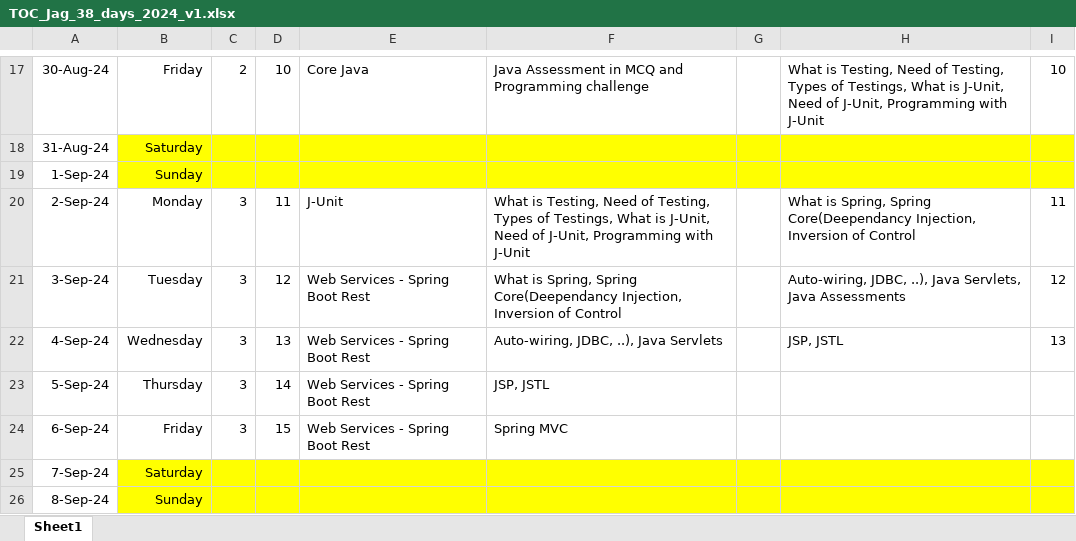
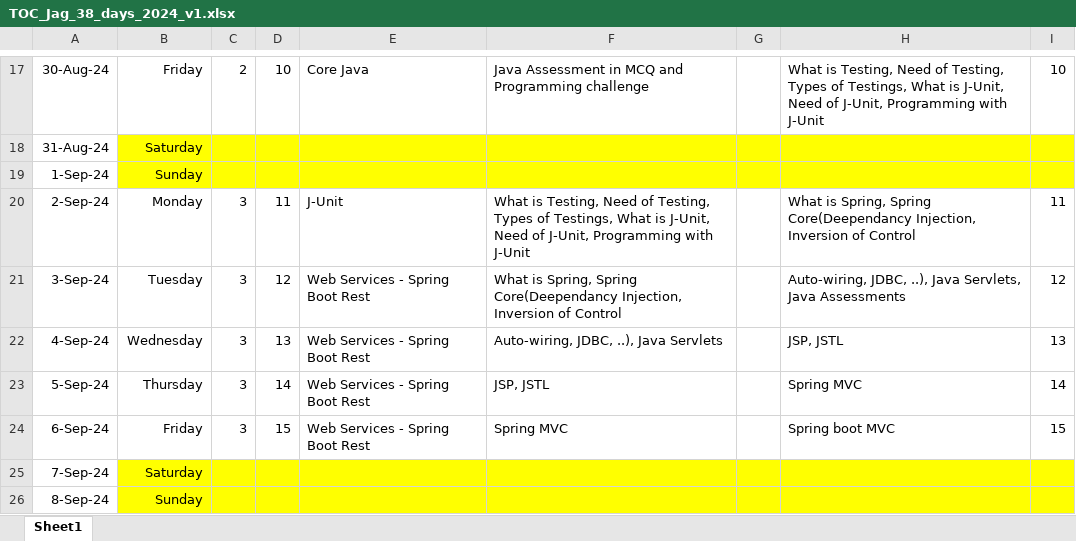
Before and after one commit to jagasia/empower2024, an Excel workbook: TOC_Jag_38_days_2024_v1.xlsx, sheet Sheet1, drawn as a sheet; only a part is shown, gaps mark what is left out; values as stored, in another font and other column widths than the file's, no borders; the diff names each change by its address in the sheet, - before the commit and + after, or states it on an @@ line.

```diff
--- a/TOC_Jag_38_days_2024_v1.xlsx (sheet Sheet1)
+++ b/TOC_Jag_38_days_2024_v1.xlsx (sheet Sheet1)
-H23: (empty)
+H23: Spring MVC
-I23: (empty)
+I23: 14
-H24: (empty)
+H24: Spring boot MVC
-I24: (empty)
+I24: 15
```
Also changed, not shown: 16 other files.
